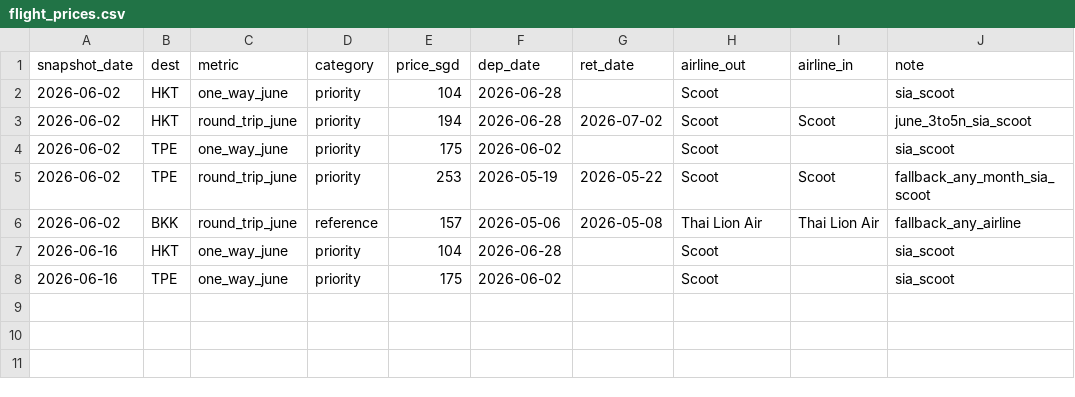
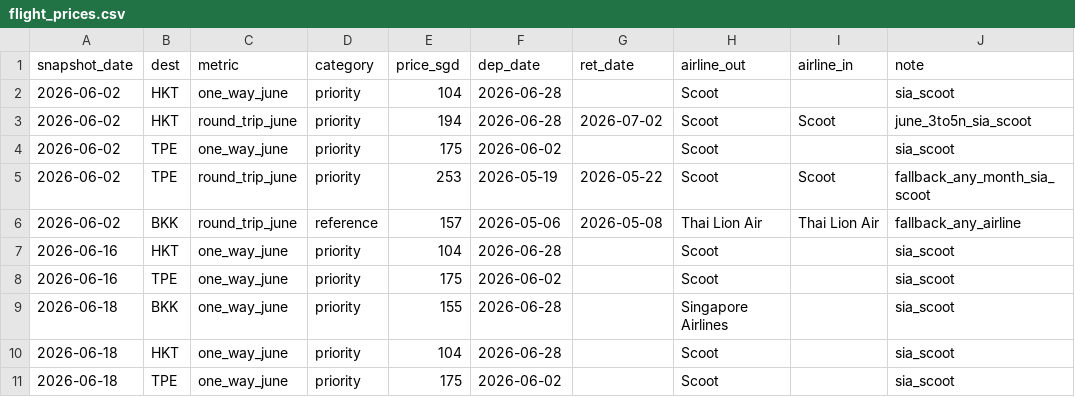
Before and after one commit to xuexungoh/flight-price-trends, a CSV file: flight_prices.csv, drawn as a sheet; the diff names each change by its address in the sheet, - before the commit and + after, or states it on an @@ line.

```diff
--- a/flight_prices.csv
+++ b/flight_prices.csv
+row 9: 2026-06-18 | BKK | one_way_june | priority | 155 | 2026-06-28 |  | Singapore Airlines |  | sia_scoot
+row 10: 2026-06-18 | HKT | one_way_june | priority | 104 | 2026-06-28 |  | Scoot |  | sia_scoot
+row 11: 2026-06-18 | TPE | one_way_june | priority | 175 | 2026-06-02 |  | Scoot |  | sia_scoot
```
Also changed, not shown: 2 other files.
